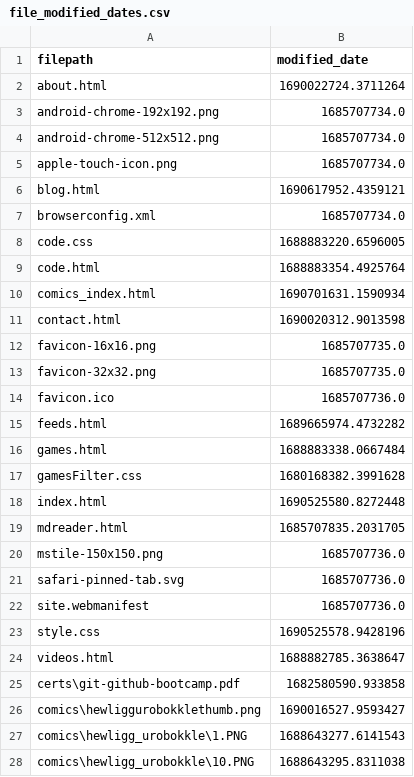
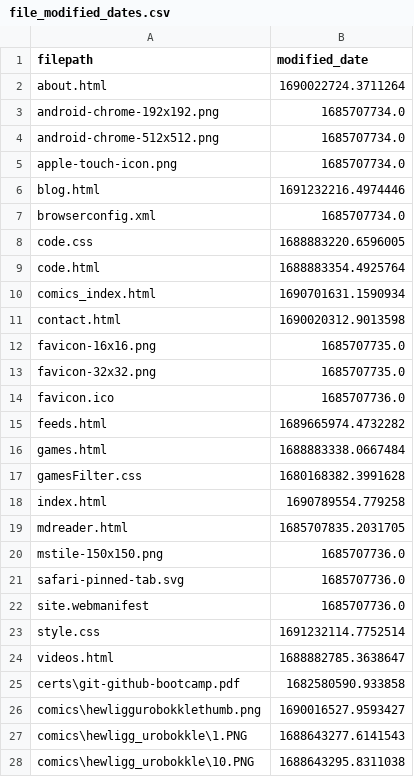
Before and after one commit to Eatkin/Homepage, a CSV file: tools/SiteUpdater/file_modified_dates.csv, drawn as a sheet; only a part is shown.

```diff
--- a/tools/SiteUpdater/file_modified_dates.csv
+++ b/tools/SiteUpdater/file_modified_dates.csv
@@ -5,3 +5,3 @@ android-chrome-512x512.png,1685707734.0
 apple-touch-icon.png,1685707734.0
-blog.html,1690617952.4359121
+blog.html,1691232216.4974446
 browserconfig.xml,1685707734.0
@@ -17,3 +17,3 @@ games.html,1688883338.0667484
 gamesFilter.css,1680168382.3991628
-index.html,1690525580.8272448
+index.html,1690789554.779258
 mdreader.html,1685707835.2031705
@@ -22,3 +22,3 @@ safari-pinned-tab.svg,1685707736.0
 site.webmanifest,1685707736.0
-style.css,1690525578.9428196
+style.css,1691232114.7752514
 videos.html,1688882785.3638647
```
Also changed, not shown: 3 other files.
